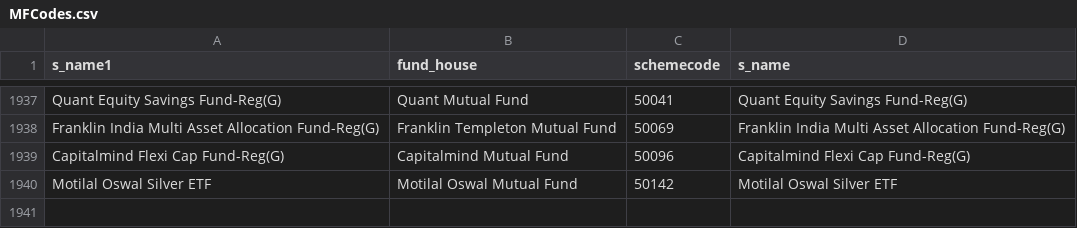
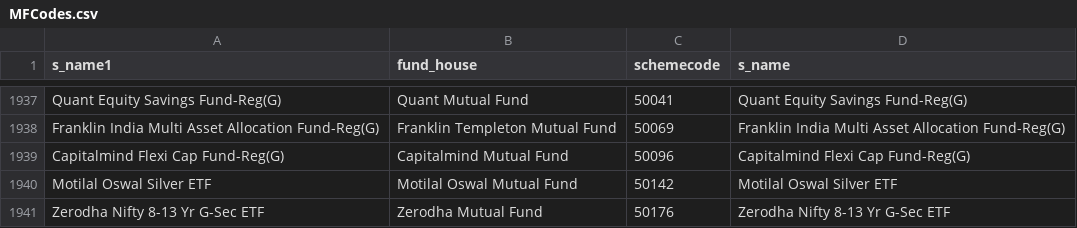
Before and after one commit to nikunjbaheti/MF_Debt_Holdings, a CSV file: MFCodes.csv, drawn as a sheet; only a part is shown, gaps mark what is left out.

```diff
--- a/MFCodes.csv
+++ b/MFCodes.csv
@@ -1940 +1940,2 @@ Capitalmind Flexi Cap Fund-Reg(G),Capitalmind Mutual Fund,50096,Capitalmind Flex
 Motilal Oswal Silver ETF,Motilal Oswal Mutual Fund,50142,Motilal Oswal Silver ETF
+Zerodha Nifty 8-13 Yr G-Sec ETF,Zerodha Mutual Fund,50176,Zerodha Nifty 8-13 Yr G-Sec ETF
```
